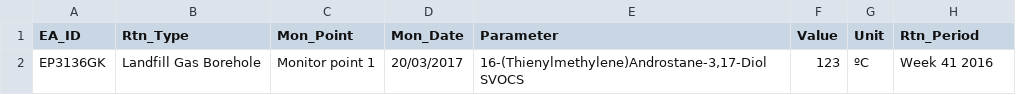
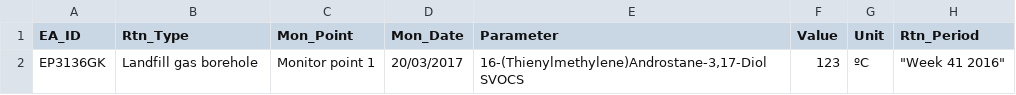
Before and after one commit to EnvironmentAgency/data-returns-acceptance-tests, a CSV file: features/support/files/Date_format/CUKE6001_Monitoring_Date_Future_Date_UK_FS_ddmmyyyy_FAIL.csv, drawn as a sheet; the diff names each change by its address in the sheet, - before the commit and + after, or states it on an @@ line.

Commit message:
all date and time tests pass

```diff
--- a/features/support/files/Date_format/CUKE6001_Monitoring_Date_Future_Date_UK_FS_ddmmyyyy_FAIL.csv
+++ b/features/support/files/Date_format/CUKE6001_Monitoring_Date_Future_Date_UK_FS_ddmmyyyy_FAIL.csv
-B2 (Rtn_Type): Landfill Gas Borehole
+B2 (Rtn_Type): Landfill gas borehole
-H2 (Rtn_Period): Week 41 2016
+H2 (Rtn_Period): "Week 41 2016"
```
Also changed, not shown: features/support/files/Date_format/CUKE6002_Monitoring_Date_Future_Date_ISO_yyyymmdd_FAIL.csv, features/support/files/Date_format/CUKE6003_Monitoring_Date_Future_Date_ISO_ddmmyyyy_FAIL.csv, 20 other files.
